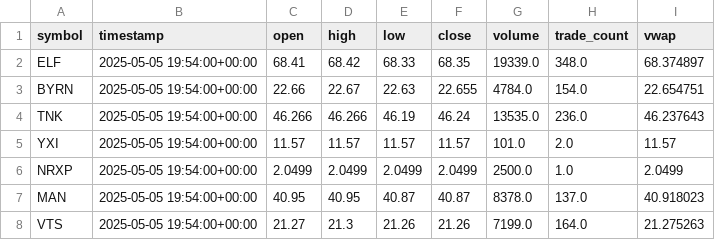
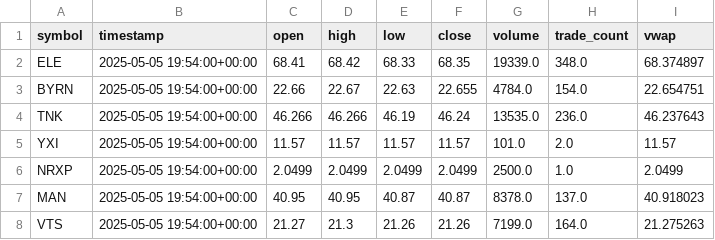
Before and after one commit to LivreQuant/contract, a CSV file: projects/source/files/market_stream_20250505T195600.csv, drawn as a sheet; only a part is shown.

```diff
--- a/projects/source/files/market_stream_20250505T195600.csv
+++ b/projects/source/files/market_stream_20250505T195600.csv
@@ -1,3 +1,3 @@
 symbol,timestamp,open,high,low,close,volume,trade_count,vwap
-ELF,2025-05-05 19:54:00+00:00,68.41,68.42,68.33,68.35,19339.0,348.0,68.374897
+ELE,2025-05-05 19:54:00+00:00,68.41,68.42,68.33,68.35,19339.0,348.0,68.374897
 BYRN,2025-05-05 19:54:00+00:00,22.66,22.67,22.63,22.655,4784.0,154.0,22.654751
```
Also changed, not shown: projects/source/files/market_stream_20250505T195600_update.csv, 9 other files.
